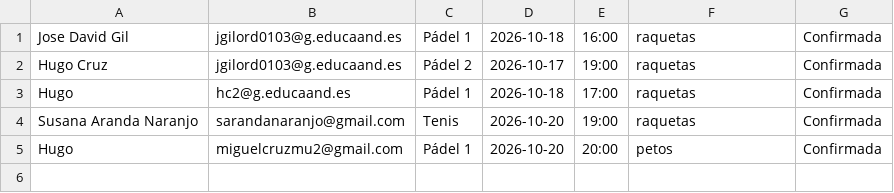
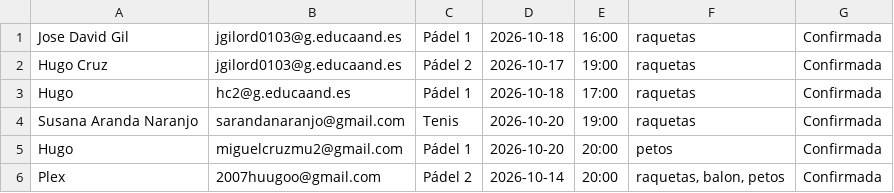
Before and after one commit to HugoCA07/2DAW-Desarrollo_web_servidor, a CSV file: ejerciciosclase/reserva_pistas_deportivas/data/reservas.csv, drawn as a sheet.

Commit message:
Añadir reserva con varios materiales

```diff
--- a/ejerciciosclase/reserva_pistas_deportivas/data/reservas.csv
+++ b/ejerciciosclase/reserva_pistas_deportivas/data/reservas.csv
@@ -5 +5,2 @@ Hugo,hc2@g.educaand.es,"Pádel 1",2026-10-18,17:00,raquetas,Confirmada
 Hugo,miguelcruzmu2@gmail.com,"Pádel 1",2026-10-20,20:00,petos,Confirmada
+Plex,2007huugoo@gmail.com,"Pádel 2",2026-10-14,20:00,"raquetas, balon, petos",Confirmada
```
